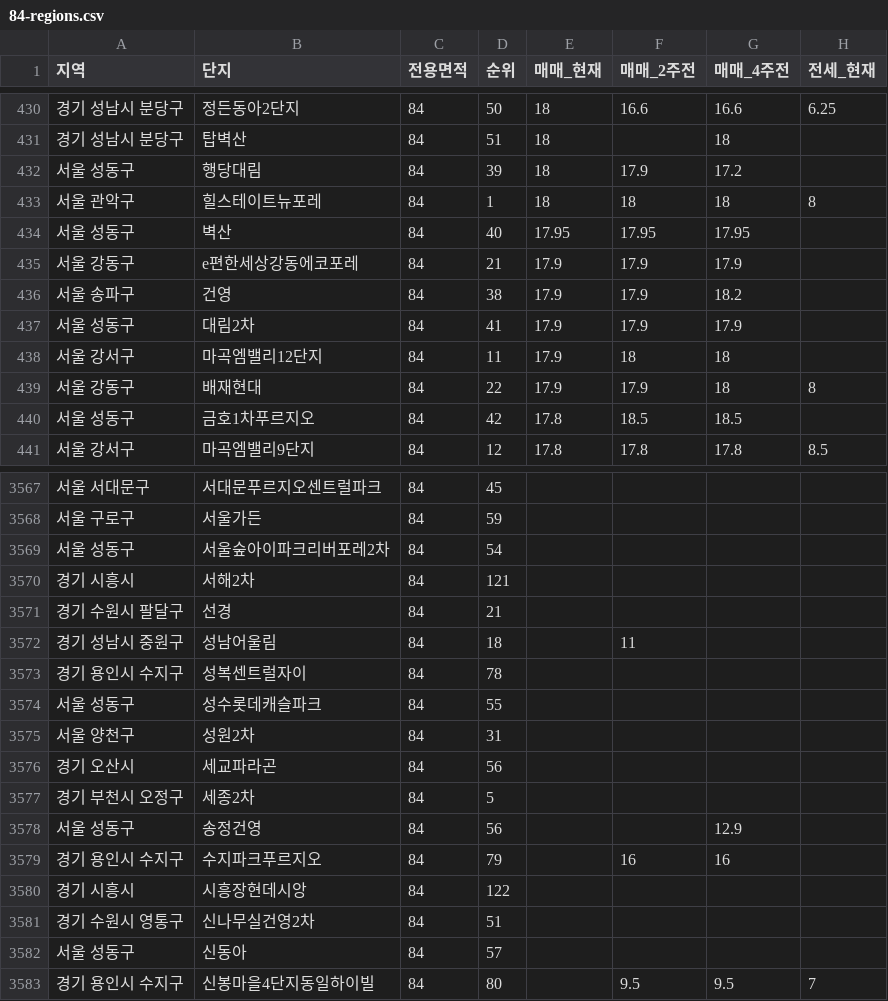
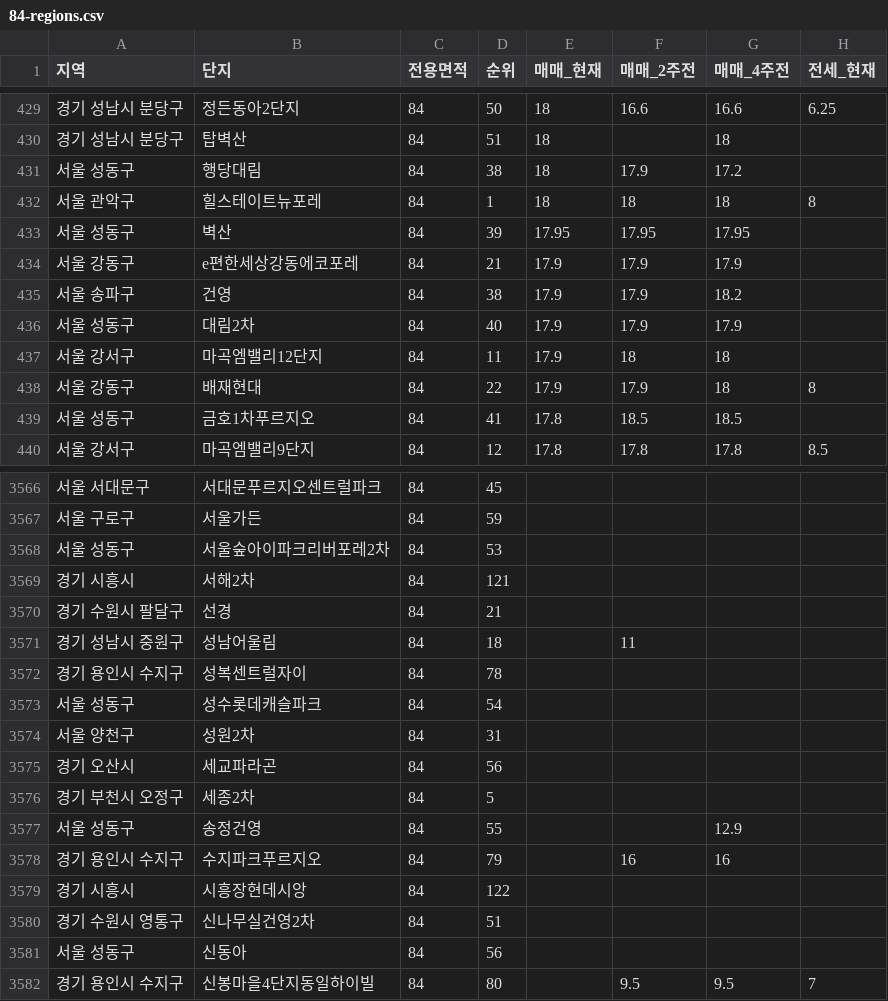
Before and after one commit to gggnnn1/envy-estate-dashboard, a CSV file: data/84-regions.csv, drawn as a sheet; only a part is shown, gaps mark what is left out; addresses are those after the commit; the diff covers the shown part only; the diff names each change by its address in the sheet, - before the commit and + after, or states it on an @@ line.

```diff
--- a/data/84-regions.csv
+++ b/data/84-regions.csv
-D431 (순위): 39
+D431 (순위): 38
-D433 (순위): 40
+D433 (순위): 39
-D436 (순위): 41
+D436 (순위): 40
-D439 (순위): 42
+D439 (순위): 41
-D3568 (순위): 54
+D3568 (순위): 53
-D3573 (순위): 55
+D3573 (순위): 54
-D3577 (순위): 56
+D3577 (순위): 55
-D3581 (순위): 57
+D3581 (순위): 56
```
Also changed, not shown: 1 removed row and 48 edited cells elsewhere in this file, data/84.csv, 7 other files.
